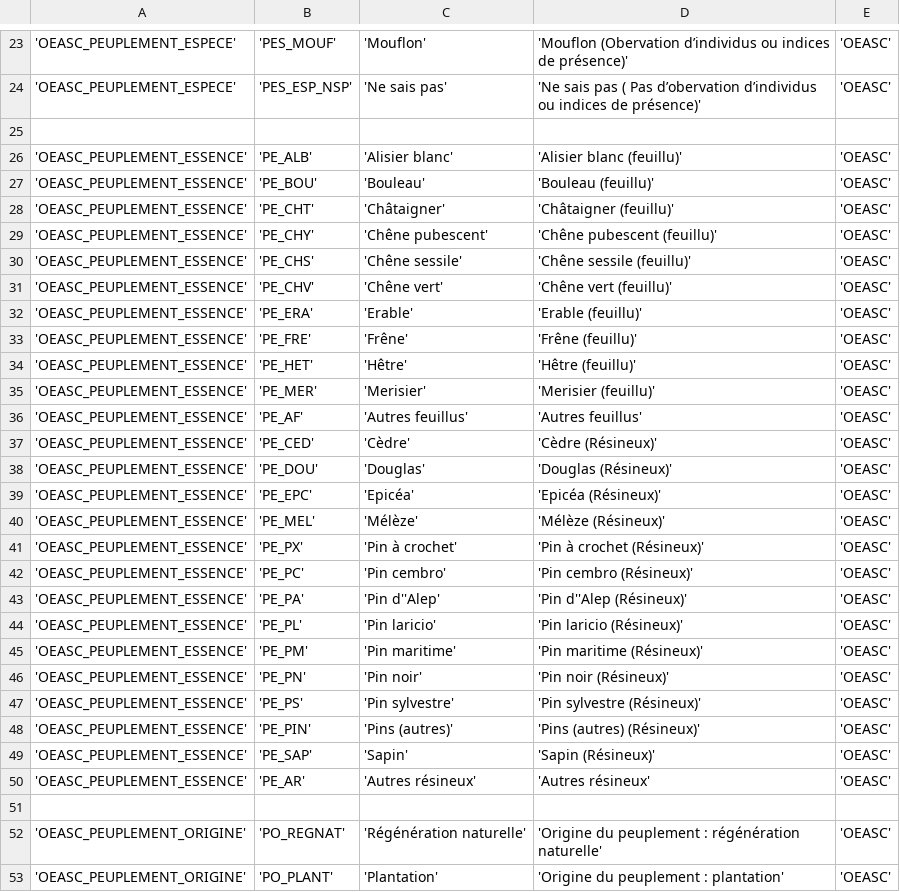
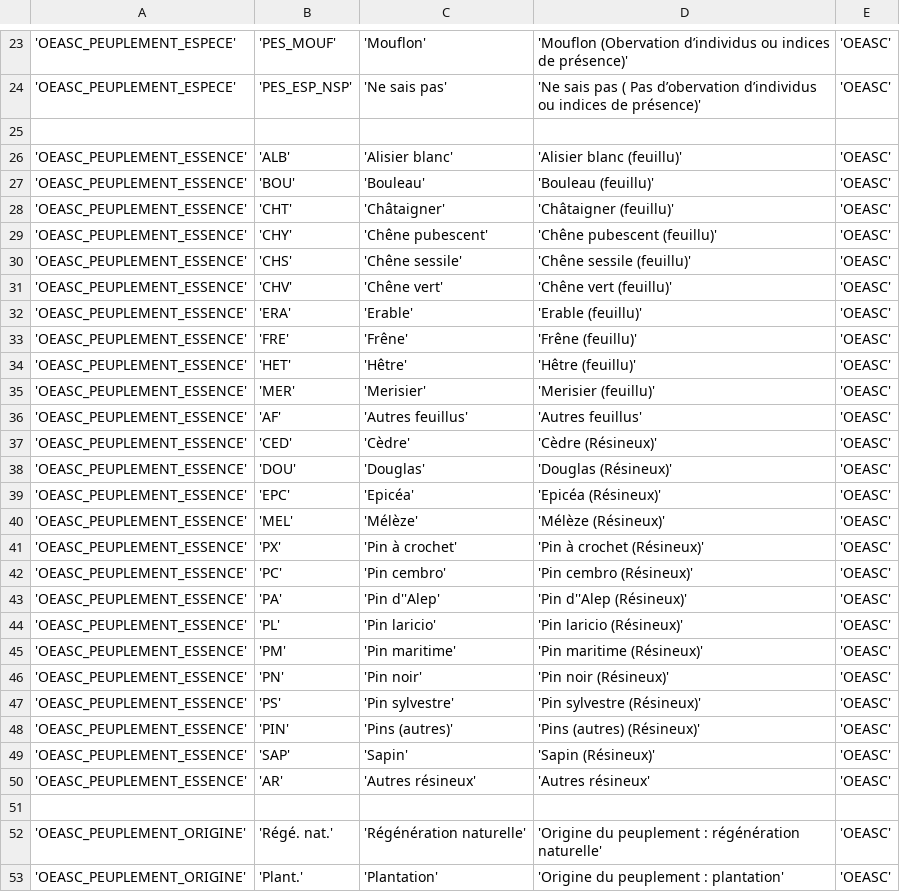
Before and after one commit to PnCevennes/app_oeasc, a CSV file: install/scripts_db/script_nomenclature/oeasc_nomenclature.csv, drawn as a sheet; only a part is shown, gaps mark what is left out; the diff covers the shown part only.

```diff
--- a/install/scripts_db/script_nomenclature/oeasc_nomenclature.csv
+++ b/install/scripts_db/script_nomenclature/oeasc_nomenclature.csv
@@ -25,29 +25,29 @@
 
-'OEASC_PEUPLEMENT_ESSENCE';'PE_ALB';'Alisier blanc';'Alisier blanc (feuillu)';'OEASC'
-'OEASC_PEUPLEMENT_ESSENCE';'PE_BOU';'Bouleau';'Bouleau (feuillu)';'OEASC'
-'OEASC_PEUPLEMENT_ESSENCE';'PE_CHT';'Châtaigner';'Châtaigner (feuillu)';'OEASC'
-'OEASC_PEUPLEMENT_ESSENCE';'PE_CHY';'Chêne pubescent';'Chêne pubescent (feuillu)';'OEASC'
-'OEASC_PEUPLEMENT_ESSENCE';'PE_CHS';'Chêne sessile';'Chêne sessile (feuillu)';'OEASC'
-'OEASC_PEUPLEMENT_ESSENCE';'PE_CHV';'Chêne vert';'Chêne vert (feuillu)';'OEASC'
-'OEASC_PEUPLEMENT_ESSENCE';'PE_ERA';'Erable';'Erable (feuillu)';'OEASC'
-'OEASC_PEUPLEMENT_ESSENCE';'PE_FRE';'Frêne';'Frêne (feuillu)';'OEASC'
-'OEASC_PEUPLEMENT_ESSENCE';'PE_HET';'Hêtre';'Hêtre (feuillu)';'OEASC'
-'OEASC_PEUPLEMENT_ESSENCE';'PE_MER';'Merisier';'Merisier (feuillu)';'OEASC'
-'OEASC_PEUPLEMENT_ESSENCE';'PE_AF'; 'Autres feuillus';'Autres feuillus';'OEASC'
-'OEASC_PEUPLEMENT_ESSENCE';'PE_CED';'Cèdre';'Cèdre (Résineux)';'OEASC'
-'OEASC_PEUPLEMENT_ESSENCE';'PE_DOU';'Douglas';'Douglas (Résineux)';'OEASC'
-'OEASC_PEUPLEMENT_ESSENCE';'PE_EPC';'Epicéa';'Epicéa (Résineux)';'OEASC'
-'OEASC_PEUPLEMENT_ESSENCE';'PE_MEL';'Mélèze';'Mélèze (Résineux)';'OEASC'
-'OEASC_PEUPLEMENT_ESSENCE';'PE_PX'; 'Pin à crochet';'Pin à crochet (Résineux)';'OEASC'
-'OEASC_PEUPLEMENT_ESSENCE';'PE_PC'; 'Pin cembro';'Pin cembro (Résineux)';'OEASC'
-'OEASC_PEUPLEMENT_ESSENCE';'PE_PA'; 'Pin d''Alep';'Pin d''Alep (Résineux)';'OEASC'
-'OEASC_PEUPLEMENT_ESSENCE';'PE_PL'; 'Pin laricio';'Pin laricio (Résineux)';'OEASC'
-'OEASC_PEUPLEMENT_ESSENCE';'PE_PM'; 'Pin maritime';'Pin maritime (Résineux)';'OEASC'
-'OEASC_PEUPLEMENT_ESSENCE';'PE_PN'; 'Pin noir';'Pin noir (Résineux)';'OEASC'
-'OEASC_PEUPLEMENT_ESSENCE';'PE_PS'; 'Pin sylvestre';'Pin sylvestre (Résineux)';'OEASC'
-'OEASC_PEUPLEMENT_ESSENCE';'PE_PIN';'Pins (autres)';'Pins (autres) (Résineux)';'OEASC'
-'OEASC_PEUPLEMENT_ESSENCE';'PE_SAP';'Sapin';'Sapin (Résineux)';'OEASC'
-'OEASC_PEUPLEMENT_ESSENCE';'PE_AR'; 'Autres résineux';'Autres résineux';'OEASC'
+'OEASC_PEUPLEMENT_ESSENCE';'ALB';'Alisier blanc';'Alisier blanc (feuillu)';'OEASC'
+'OEASC_PEUPLEMENT_ESSENCE';'BOU';'Bouleau';'Bouleau (feuillu)';'OEASC'
+'OEASC_PEUPLEMENT_ESSENCE';'CHT';'Châtaigner';'Châtaigner (feuillu)';'OEASC'
+'OEASC_PEUPLEMENT_ESSENCE';'CHY';'Chêne pubescent';'Chêne pubescent (feuillu)';'OEASC'
+'OEASC_PEUPLEMENT_ESSENCE';'CHS';'Chêne sessile';'Chêne sessile (feuillu)';'OEASC'
+'OEASC_PEUPLEMENT_ESSENCE';'CHV';'Chêne vert';'Chêne vert (feuillu)';'OEASC'
+'OEASC_PEUPLEMENT_ESSENCE';'ERA';'Erable';'Erable (feuillu)';'OEASC'
+'OEASC_PEUPLEMENT_ESSENCE';'FRE';'Frêne';'Frêne (feuillu)';'OEASC'
+'OEASC_PEUPLEMENT_ESSENCE';'HET';'Hêtre';'Hêtre (feuillu)';'OEASC'
+'OEASC_PEUPLEMENT_ESSENCE';'MER';'Merisier';'Merisier (feuillu)';'OEASC'
+'OEASC_PEUPLEMENT_ESSENCE';'AF'; 'Autres feuillus';'Autres feuillus';'OEASC'
+'OEASC_PEUPLEMENT_ESSENCE';'CED';'Cèdre';'Cèdre (Résineux)';'OEASC'
+'OEASC_PEUPLEMENT_ESSENCE';'DOU';'Douglas';'Douglas (Résineux)';'OEASC'
+'OEASC_PEUPLEMENT_ESSENCE';'EPC';'Epicéa';'Epicéa (Résineux)';'OEASC'
+'OEASC_PEUPLEMENT_ESSENCE';'MEL';'Mélèze';'Mélèze (Résineux)';'OEASC'
+'OEASC_PEUPLEMENT_ESSENCE';'PX'; 'Pin à crochet';'Pin à crochet (Résineux)';'OEASC'
+'OEASC_PEUPLEMENT_ESSENCE';'PC'; 'Pin cembro';'Pin cembro (Résineux)';'OEASC'
+'OEASC_PEUPLEMENT_ESSENCE';'PA'; 'Pin d''Alep';'Pin d''Alep (Résineux)';'OEASC'
+'OEASC_PEUPLEMENT_ESSENCE';'PL'; 'Pin laricio';'Pin laricio (Résineux)';'OEASC'
+'OEASC_PEUPLEMENT_ESSENCE';'PM'; 'Pin maritime';'Pin maritime (Résineux)';'OEASC'
+'OEASC_PEUPLEMENT_ESSENCE';'PN'; 'Pin noir';'Pin noir (Résineux)';'OEASC'
+'OEASC_PEUPLEMENT_ESSENCE';'PS'; 'Pin sylvestre';'Pin sylvestre (Résineux)';'OEASC'
+'OEASC_PEUPLEMENT_ESSENCE';'PIN';'Pins (autres)';'Pins (autres) (Résineux)';'OEASC'
+'OEASC_PEUPLEMENT_ESSENCE';'SAP';'Sapin';'Sapin (Résineux)';'OEASC'
+'OEASC_PEUPLEMENT_ESSENCE';'AR'; 'Autres résineux';'Autres résineux';'OEASC'
 
-'OEASC_PEUPLEMENT_ORIGINE';'PO_REGNAT';'Régénération naturelle';'Origine du peuplement : régénération naturelle';'OEASC'
-'OEASC_PEUPLEMENT_ORIGINE';'PO_PLANT';'Plantation';'Origine du peuplement : plantation';'OEASC'
+'OEASC_PEUPLEMENT_ORIGINE';'Régé. nat.';'Régénération naturelle';'Origine du peuplement : régénération naturelle';'OEASC'
+'OEASC_PEUPLEMENT_ORIGINE';'Plant.';'Plantation';'Origine du peuplement : plantation';'OEASC'
```
Also changed, not shown: 12 edited cells elsewhere in this file, 45 other files.
